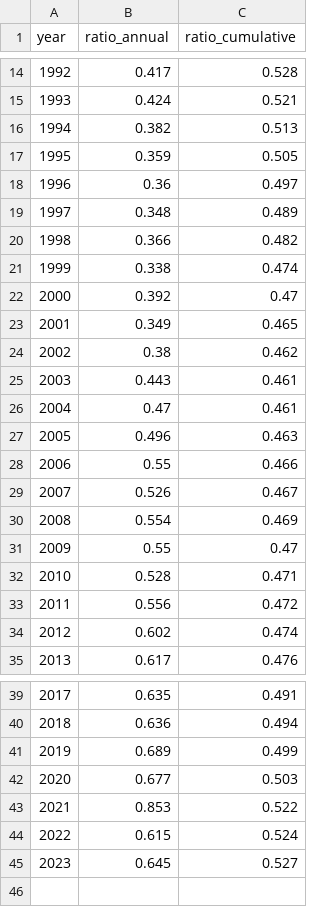
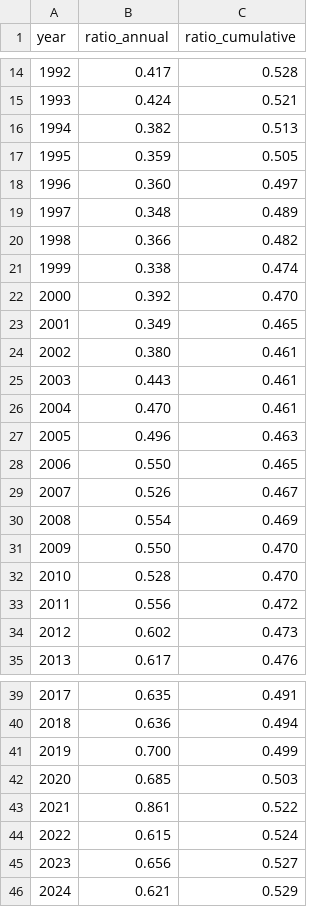
Before and after one commit to dvrpc/TrackingProgress, a CSV file: data/permits_graph_1.csv, drawn as a sheet; only a part is shown, gaps mark what is left out; the diff covers the shown part only.

```diff
--- a/data/permits_graph_1.csv
+++ b/data/permits_graph_1.csv
@@ -17,3 +17,3 @@
 1995,0.359,0.505
-1996,0.36,0.497
+1996,0.360,0.497
 1997,0.348,0.489
@@ -21,15 +21,15 @@
 1999,0.338,0.474
-2000,0.392,0.47
+2000,0.392,0.470
 2001,0.349,0.465
-2002,0.38,0.462
+2002,0.380,0.461
 2003,0.443,0.461
-2004,0.47,0.461
+2004,0.470,0.461
 2005,0.496,0.463
-2006,0.55,0.466
+2006,0.550,0.465
 2007,0.526,0.467
 2008,0.554,0.469
-2009,0.55,0.47
-2010,0.528,0.471
+2009,0.550,0.470
+2010,0.528,0.470
 2011,0.556,0.472
-2012,0.602,0.474
+2012,0.602,0.473
 2013,0.617,0.476
@@ -40,6 +40,7 @@
 2018,0.636,0.494
-2019,0.689,0.499
-2020,0.677,0.503
-2021,0.853,0.522
+2019,0.700,0.499
+2020,0.685,0.503
+2021,0.861,0.522
 2022,0.615,0.524
-2023,0.645,0.527
+2023,0.656,0.527
+2024,0.621,0.529
```
Also changed, not shown: 1 added row, 1 removed row and 2 edited cells elsewhere in this file, data/permits_graph_3A.csv, data/permits_graph_3B.csv, 2 other files.
